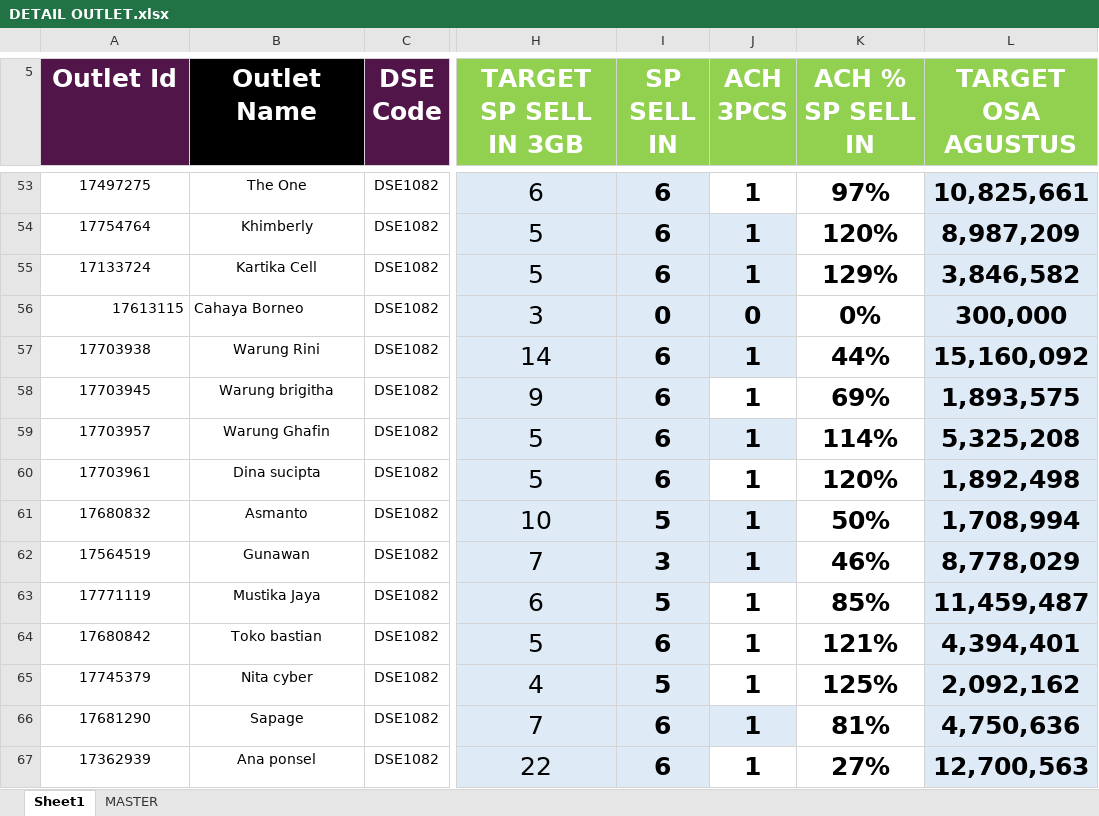
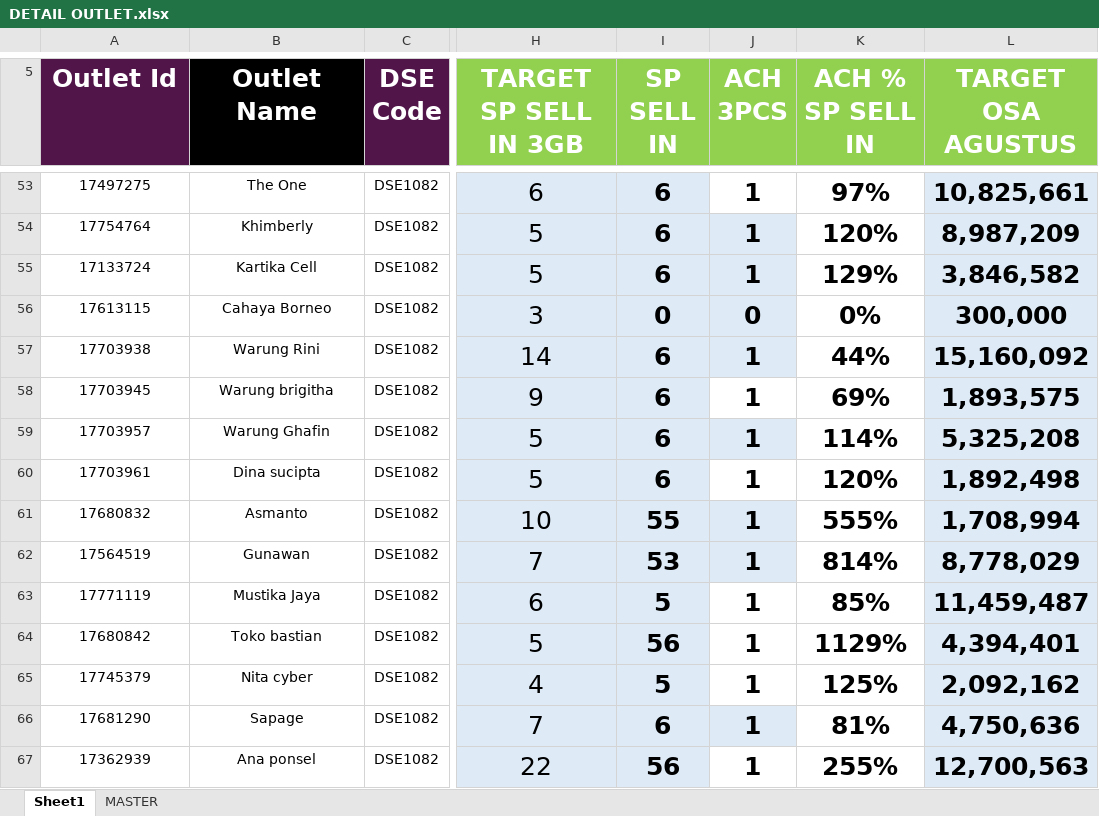
Before and after one commit to heryirwansyah05-cpu/Dashboard_Bengkayang, an Excel workbook: DETAIL OUTLET.xlsx, sheet Sheet1, drawn as a sheet; only a part is shown, gaps mark what is left out; values as stored, in another font and other column widths than the file's, no borders; conditional formats not drawn; the diff covers the shown part only; the diff names each change by its address in the sheet, - before the commit and + after, or states it on an @@ line.

```diff
--- a/DETAIL OUTLET.xlsx (sheet Sheet1)
+++ b/DETAIL OUTLET.xlsx (sheet Sheet1)
-A56 alignment: right
+A56 alignment: center
-B56 alignment: left
+B56 alignment: center
-I61 (SP SELL IN): 5
+I61 (SP SELL IN): 55
-K61 (ACH % SP SELL IN): 50%
+K61 (ACH % SP SELL IN): 555%
-I62 (SP SELL IN): 3
+I62 (SP SELL IN): 53
-K62 (ACH % SP SELL IN): 46%
+K62 (ACH % SP SELL IN): 814%
-I64 (SP SELL IN): 6
+I64 (SP SELL IN): 56
-K64 (ACH % SP SELL IN): 121%
+K64 (ACH % SP SELL IN): 1129%
-I67 (SP SELL IN): 6
+I67 (SP SELL IN): 56
-K67 (ACH % SP SELL IN): 27%
+K67 (ACH % SP SELL IN): 255%
```
Also changed, not shown: 185 edited cells and cell formats elsewhere in this sheet, GAP DAILY KPI DSE.xlsx, MS BENGKAYANG 19 JULI 2026.xlsx, 1 other file.
